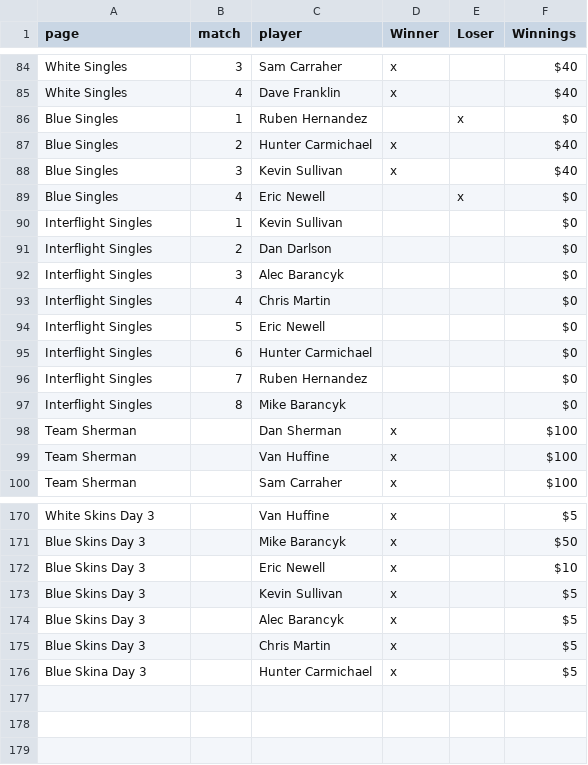
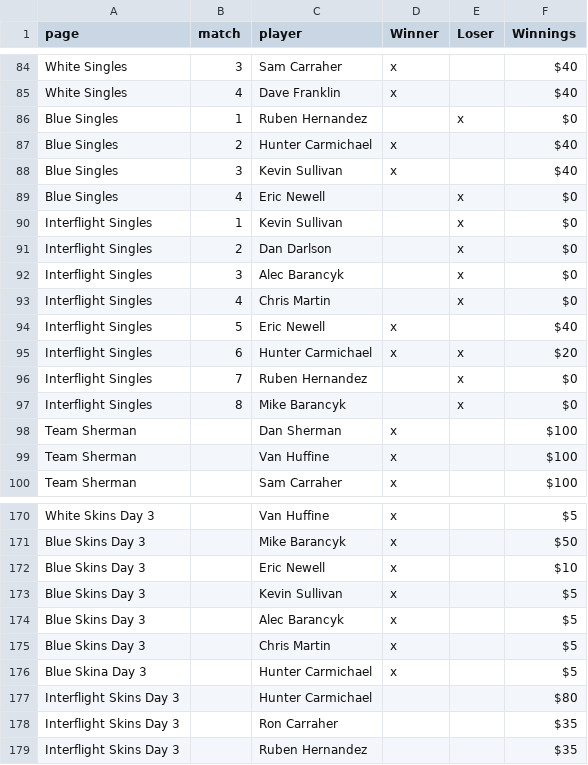
Before and after one commit to dosherm/winter_classic, a CSV file: assets/player_match_results.csv, drawn as a sheet; only a part is shown, gaps mark what is left out; the diff covers the shown part only.

```diff
--- a/assets/player_match_results.csv
+++ b/assets/player_match_results.csv
@@ -89,10 +89,10 @@ Blue Singles,3,Kevin Sullivan,x,,$40
 Blue Singles,4,Eric Newell,,x,$0
-Interflight Singles,1,Kevin Sullivan,,,$0
-Interflight Singles,2,Dan Darlson,,,$0
-Interflight Singles,3,Alec Barancyk,,,$0
-Interflight Singles,4,Chris Martin,,,$0
-Interflight Singles,5,Eric Newell,,,$0
-Interflight Singles,6,Hunter Carmichael,,,$0
-Interflight Singles,7,Ruben Hernandez,,,$0
-Interflight Singles,8,Mike Barancyk,,,$0
+Interflight Singles,1,Kevin Sullivan,,x,$0
+Interflight Singles,2,Dan Darlson,,x,$0
+Interflight Singles,3,Alec Barancyk,,x,$0
+Interflight Singles,4,Chris Martin,,x,$0
+Interflight Singles,5,Eric Newell,x,,$40
+Interflight Singles,6,Hunter Carmichael,x,x,$20
+Interflight Singles,7,Ruben Hernandez,,x,$0
+Interflight Singles,8,Mike Barancyk,,x,$0
 Team Sherman,,Dan Sherman,x,,$100
@@ -176 +176,4 @@ Blue Skins Day 3,,Chris Martin,x,,$5
 Blue Skina Day 3,,Hunter Carmichael,x,,$5
+Interflight Skins Day 3,,Hunter Carmichael,,,$80
+Interflight Skins Day 3,,Ron Carraher,,,$35
+Interflight Skins Day 3,,Ruben Hernandez,,,$35
```
Also changed, not shown: 39 edited cells elsewhere in this file.
